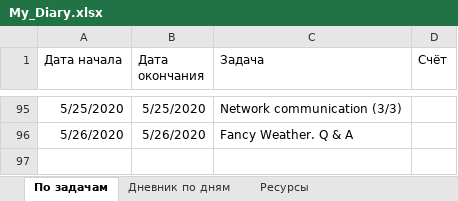
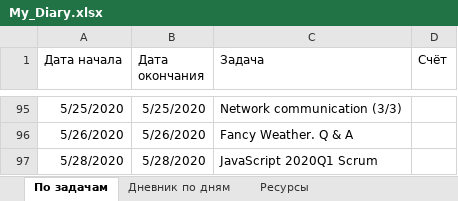
Before and after one commit to AndreiMedvedevSaratov/My_Learning_Diary, an Excel workbook: My_Diary.xlsx, sheet По задачам, drawn as a sheet; only a part is shown, gaps mark what is left out; values as stored, in another font and other column widths than the file's, no borders; the diff names each change by its address in the sheet, - before the commit and + after, or states it on an @@ line.

```diff
--- a/My_Diary.xlsx (sheet По задачам)
+++ b/My_Diary.xlsx (sheet По задачам)
+row 97: 5/28/2020 | 5/28/2020 | JavaScript 2020Q1 Scrum
```
Also changed, not shown: sheet Ресурсы, sheet Дневник по дням.
